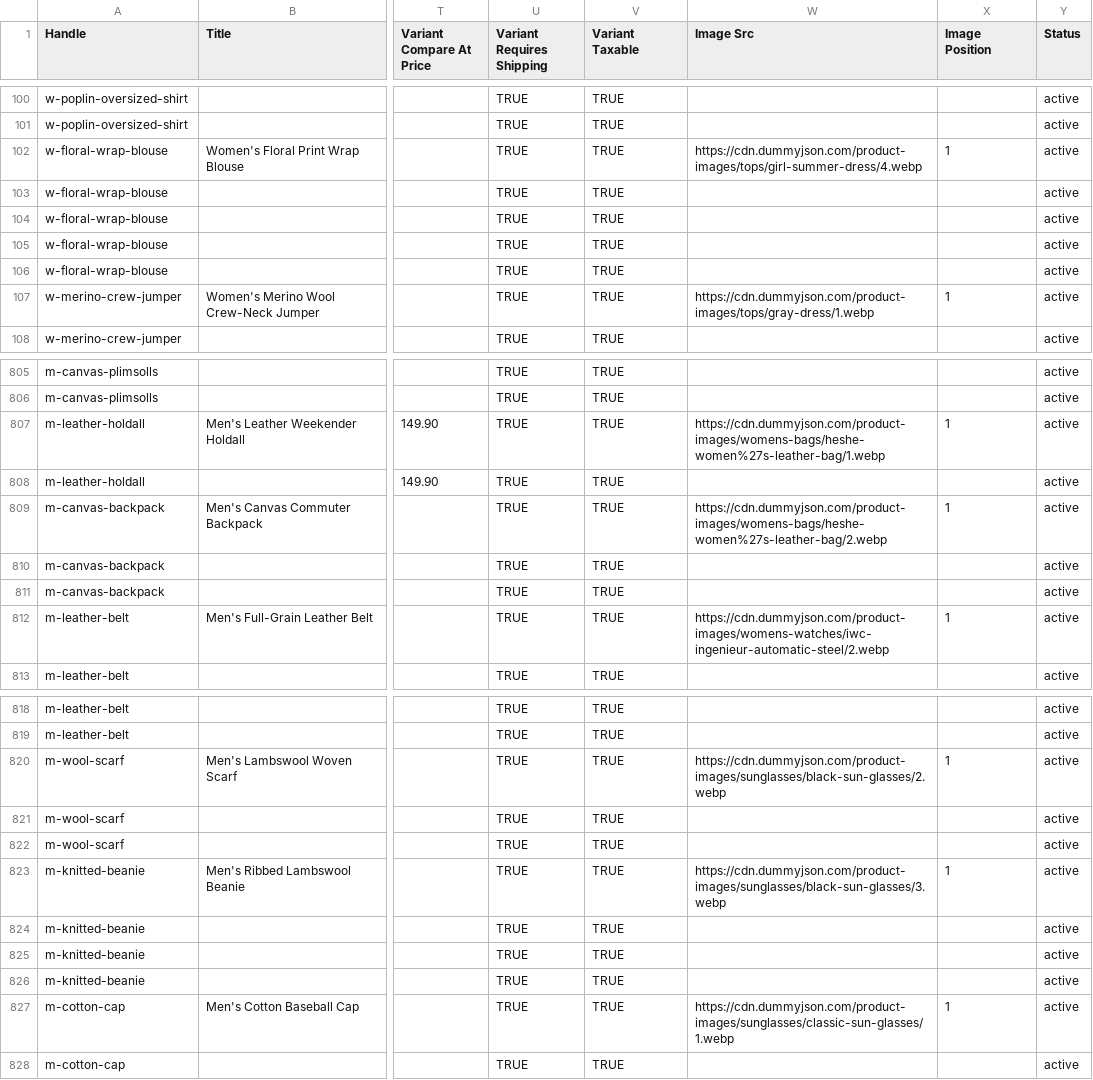
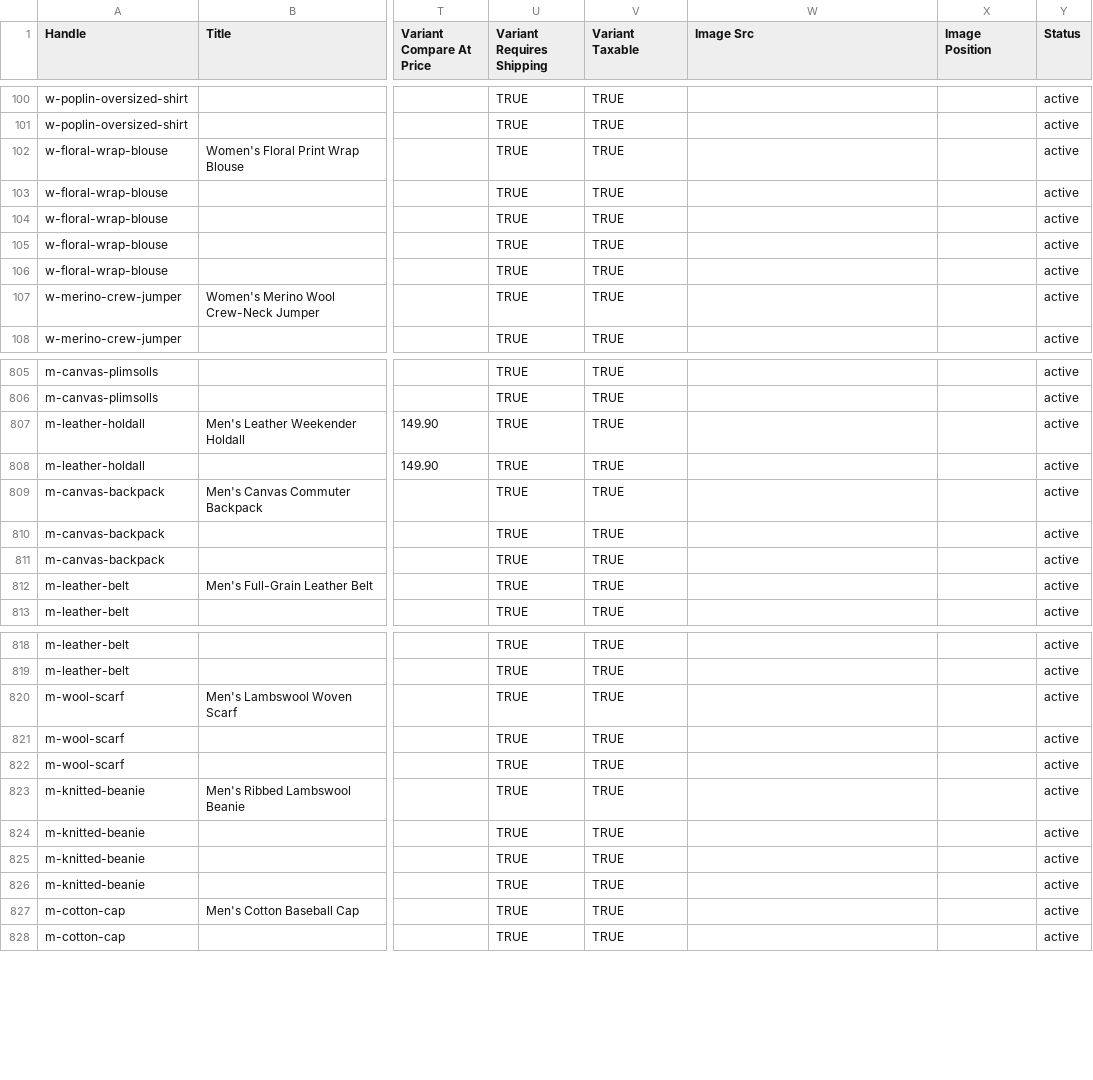
Before and after one commit to jmssampaio/wisegift-hq, a CSV file: docs/engineering/staging-fixtures/fashion-catalogue.csv, drawn as a sheet; only a part is shown, gaps mark what is left out; the diff covers the shown part only; the diff names each change by its address in the sheet, - before the commit and + after, or states it on an @@ line.

```diff
--- a/docs/engineering/staging-fixtures/fashion-catalogue.csv
+++ b/docs/engineering/staging-fixtures/fashion-catalogue.csv
-W102 (Image Src): https://cdn.dummyjson.com/product-images/tops/girl-summer-dress/4.webp
+W102 (Image Src): (empty)
-X102 (Image Position): 1
+X102 (Image Position): (empty)
-W107 (Image Src): https://cdn.dummyjson.com/product-images/tops/gray-dress/1.webp
+W107 (Image Src): (empty)
-X107 (Image Position): 1
+X107 (Image Position): (empty)
-W807 (Image Src): https://cdn.dummyjson.com/product-images/womens-bags/heshe-women%27s-leather-bag/1.webp
+W807 (Image Src): (empty)
-X807 (Image Position): 1
+X807 (Image Position): (empty)
-W809 (Image Src): https://cdn.dummyjson.com/product-images/womens-bags/heshe-women%27s-leather-bag/2.webp
+W809 (Image Src): (empty)
-X809 (Image Position): 1
+X809 (Image Position): (empty)
-W812 (Image Src): https://cdn.dummyjson.com/product-images/womens-watches/iwc-ingenieur-automatic-steel/2.webp
+W812 (Image Src): (empty)
-X812 (Image Position): 1
+X812 (Image Position): (empty)
-W820 (Image Src): https://cdn.dummyjson.com/product-images/sunglasses/black-sun-glasses/2.webp
+W820 (Image Src): (empty)
-X820 (Image Position): 1
+X820 (Image Position): (empty)
-W823 (Image Src): https://cdn.dummyjson.com/product-images/sunglasses/black-sun-glasses/3.webp
+W823 (Image Src): (empty)
-X823 (Image Position): 1
+X823 (Image Position): (empty)
-W827 (Image Src): https://cdn.dummyjson.com/product-images/sunglasses/classic-sun-glasses/1.webp
+W827 (Image Src): (empty)
-X827 (Image Position): 1
+X827 (Image Position): (empty)
```
Also changed, not shown: 76 edited cells elsewhere in this file, 1 other file.
